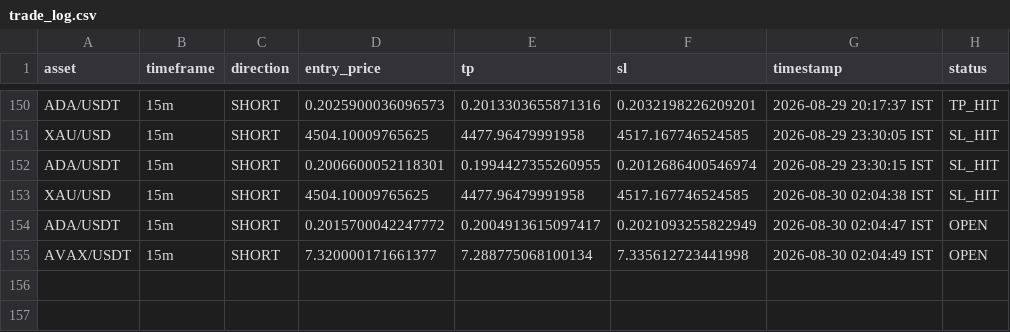
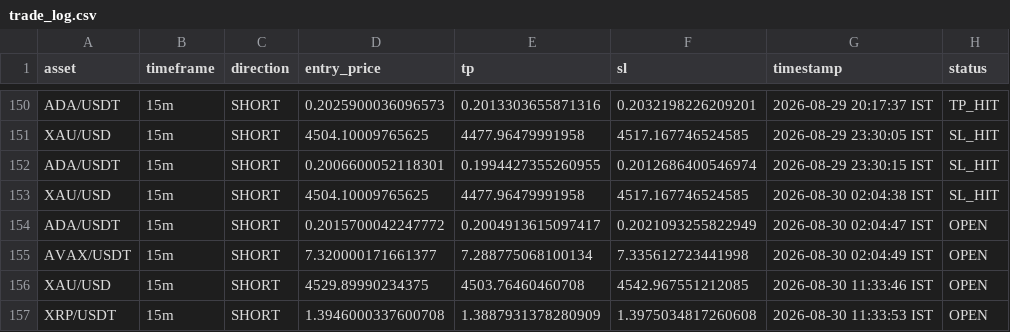
Before and after one commit to deepak3039/ai-trading-scanner, a CSV file: trade_log.csv, drawn as a sheet; only a part is shown, gaps mark what is left out; the diff names each change by its address in the sheet, - before the commit and + after, or states it on an @@ line.

```diff
--- a/trade_log.csv
+++ b/trade_log.csv
+row 156: XAU/USD | 15m | SHORT | 4529.89990234375 | 4503.76460460708 | 4542.967551212085 | 2026-08-30 11:33:46 IST | OPEN
+row 157: XRP/USDT | 15m | SHORT | 1.3946000337600708 | 1.3887931378280909 | 1.3975034817260608 | 2026-08-30 11:33:53 IST | OPEN
```
